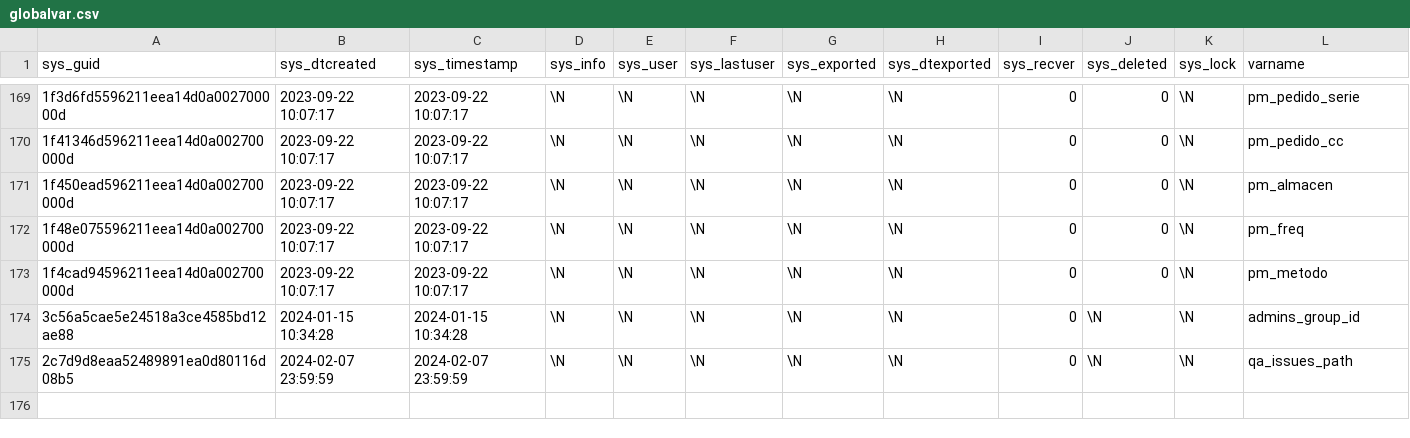
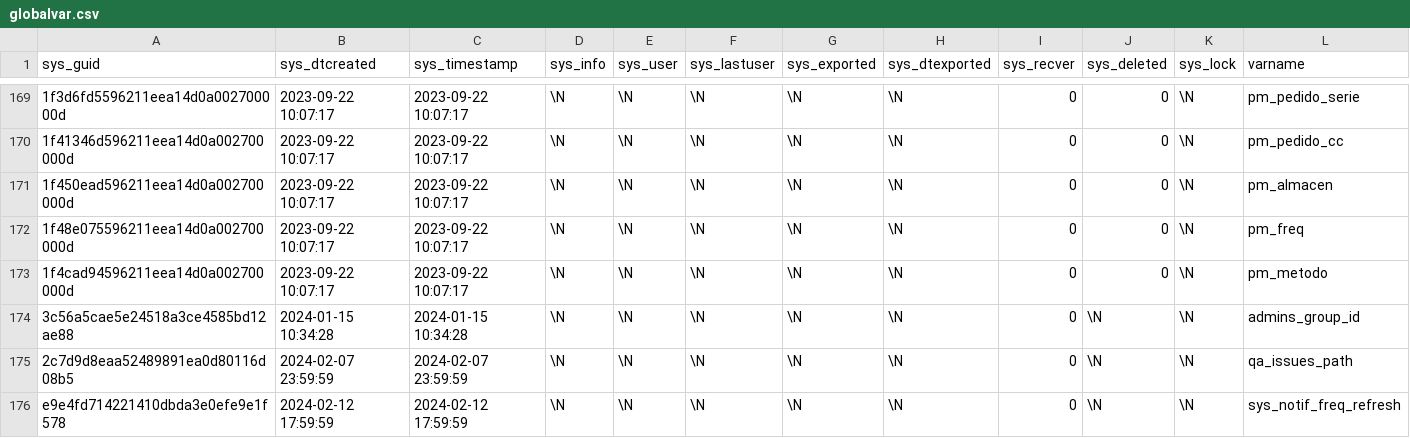
Before and after one commit to Induxsoft/dbext, a CSV file: src/dbext/_install/initial_data/globalvar.csv, drawn as a sheet; only a part is shown, gaps mark what is left out; rows hold the shown columns only; the diff names each change by its address in the sheet, - before the commit and + after, or states it on an @@ line.

Commit message:
Se agregó la variable sys_notif_freq_refresh para la frecuencia de actualización de notificaciones

```diff
--- a/src/dbext/_install/initial_data/globalvar.csv
+++ b/src/dbext/_install/initial_data/globalvar.csv
+row 176: e9e4fd714221410dbda3e0efe9e1f578 | 2024-02-12 17:59:59 | 2024-02-12 17:59:59 | \N | \N | \N | \N | \N | 0 | \N | \N | sys_notif_freq_refresh
```
